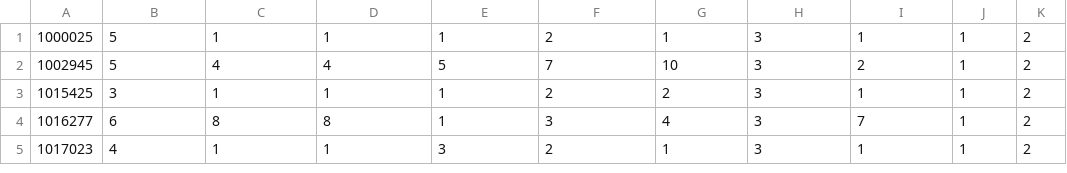
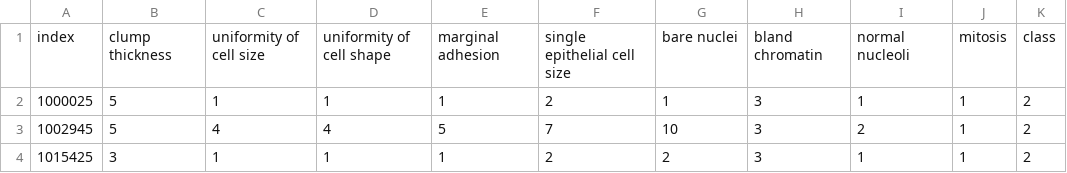
Before and after one commit to KyleRut10/MachineLearning, a CSV file: data/breast-cancer-wisconsin.csv, drawn as a sheet; only a part is shown; the shorter side is filled out with more unchanged rows.

Commit message:
Added headers

```diff
--- a/data/breast-cancer-wisconsin.csv
+++ b/data/breast-cancer-wisconsin.csv
@@ -1 +1,2 @@
+index,clump thickness, uniformity of cell size, uniformity of cell shape, marginal adhesion, single epithelial cell size, bare nuclei, bland chromatin, normal nucleoli, mitosis, class
 1000025,5,1,1,1,2,1,3,1,1,2
```
